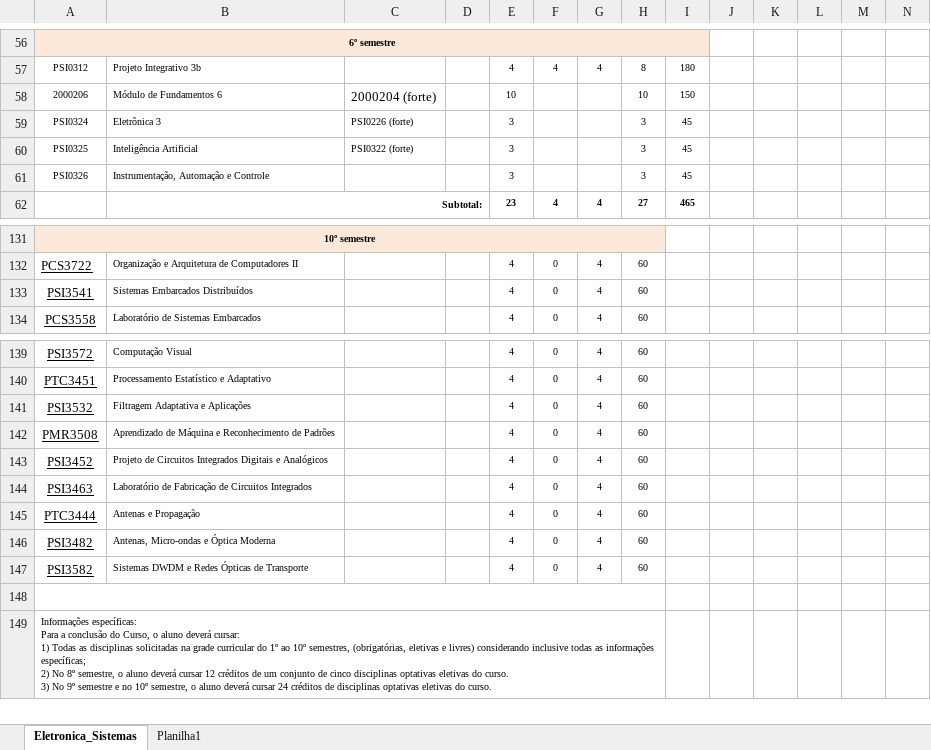
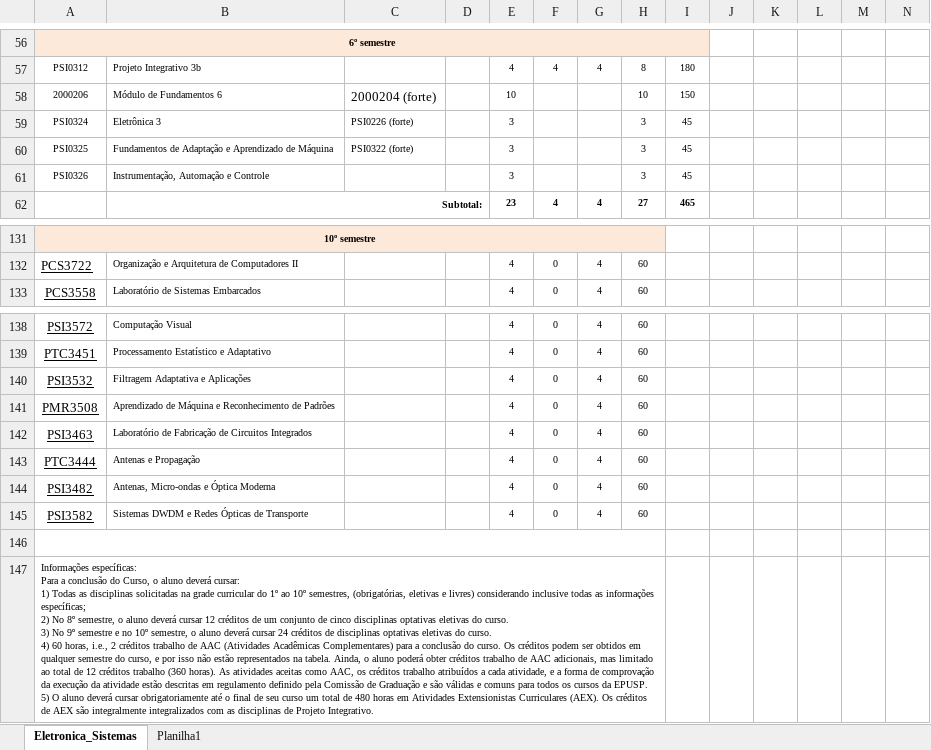
Before and after one commit to gprehder/engenharia_eletronica, an Excel workbook: Anexo A.xlsx, sheet Eletronica_Sistemas, drawn as a sheet; only a part is shown, gaps mark what is left out; values as stored, in another font and other column widths than the file's, no borders; removed rows and columns are numbered as before the commit, all else as after; rows hold the shown columns only; ↵ is a line break in a cell; the diff names each change by its address in the sheet, - before the commit and + after, or states it on an @@ line.

Commit message:
atualização do anexo A

```diff
--- a/Anexo A.xlsx (sheet Eletronica_Sistemas)
+++ b/Anexo A.xlsx (sheet Eletronica_Sistemas)
-B60: Inteligência Artificial
+B60: Fundamentos de Adaptação e Aprendizado de Máquina
-row 133: PSI3541 | Sistemas Embarcados Distribuídos |  |  | 4 | 0 | 4 | 60
-row 143: PSI3452 | Projeto de Circuitos Integrados Digitais e Analógicos |  |  | 4 | 0 | 4 | 60
-A147: …do curso.
+A147: …do curso. ↵ 4) 60 horas, i.e., 2 créditos trabalho de AAC (Atividades Acadêmicas Complementares) para a conclusão do curso. Os créditos podem ser obtidos em qualquer semestre do curso, e por isso não estão representados na tabela. Ainda, o aluno poderá obter créditos trabalho de AAC adicionais, mas limitado ao total de 12 créditos trabalho (360 horas). As atividades aceitas como AAC, os créditos trabalho atribuídos a cada atividade, e a forma de comprovação da execução da atividade estão descritas em regulamento definido pela Comissão de Graduação e são válidas e comuns para todos os cursos da EPUSP. ↵ 5) O aluno deverá cursar obrigatoriamente até o final de seu curso um total de 480 horas em Atividades Extensionistas Curriculares (AEX). Os créditos de AEX são integralmente integralizados com as disciplinas de Projeto Integrativo.
```
Also changed, not shown: formulas that keep their value, 1 other file.
